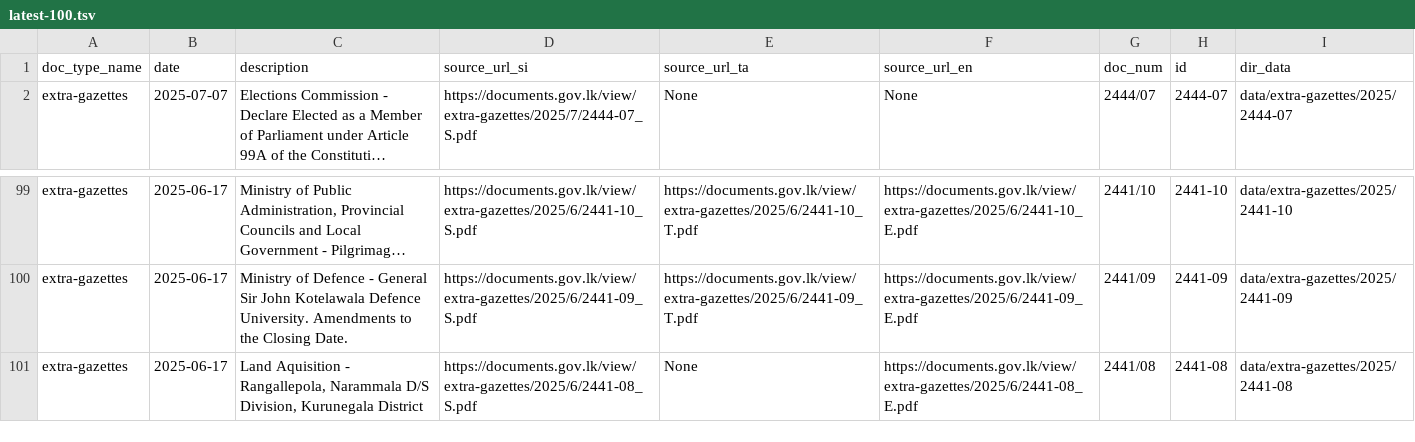
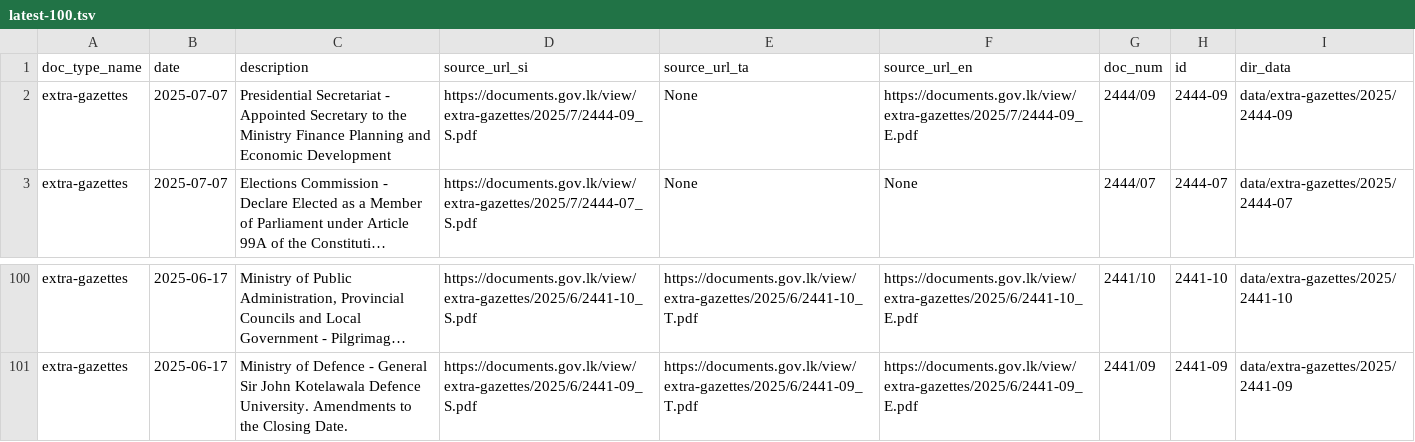
Before and after one commit to ovindu-a/lk_legal_docs, a TSV file: data/latest-100.tsv, drawn as a sheet; only a part is shown, gaps mark what is left out; long unchanged cells end in …; removed rows and columns are numbered as before the commit, all else as after; the diff names each change by its address in the sheet, - before the commit and + after, or states it on an @@ line.

```diff
--- a/data/latest-100.tsv
+++ b/data/latest-100.tsv
+row 2: extra-gazettes | 2025-07-07 | Presidential Secretariat - Appointed Secretary to the Ministry Finance Planning and Economic Development | https://documents.gov.lk/view/extra-gazettes/2025/7/2444-09_S.pdf | None | https://documents.gov.lk/view/extra-gazettes/2025/7/2444-09_E.pdf | 2444/09 | 2444-09 | data/extra-gazettes/2025/2444-09
-row 101: extra-gazettes | 2025-06-17 | Land Aquisition - Rangallepola, Narammala D/S Division, Kurunegala District | https://documents.gov.lk/view/extra-gazettes/2025/6/2441-08_S.pdf | None | https://documents.gov.lk/view/extra-gazettes/2025/6/2441-08_E.pdf | 2441/08 | 2441-08 | data/extra-gazettes/2025/2441-08
```
Also changed, not shown: 6 other files.
